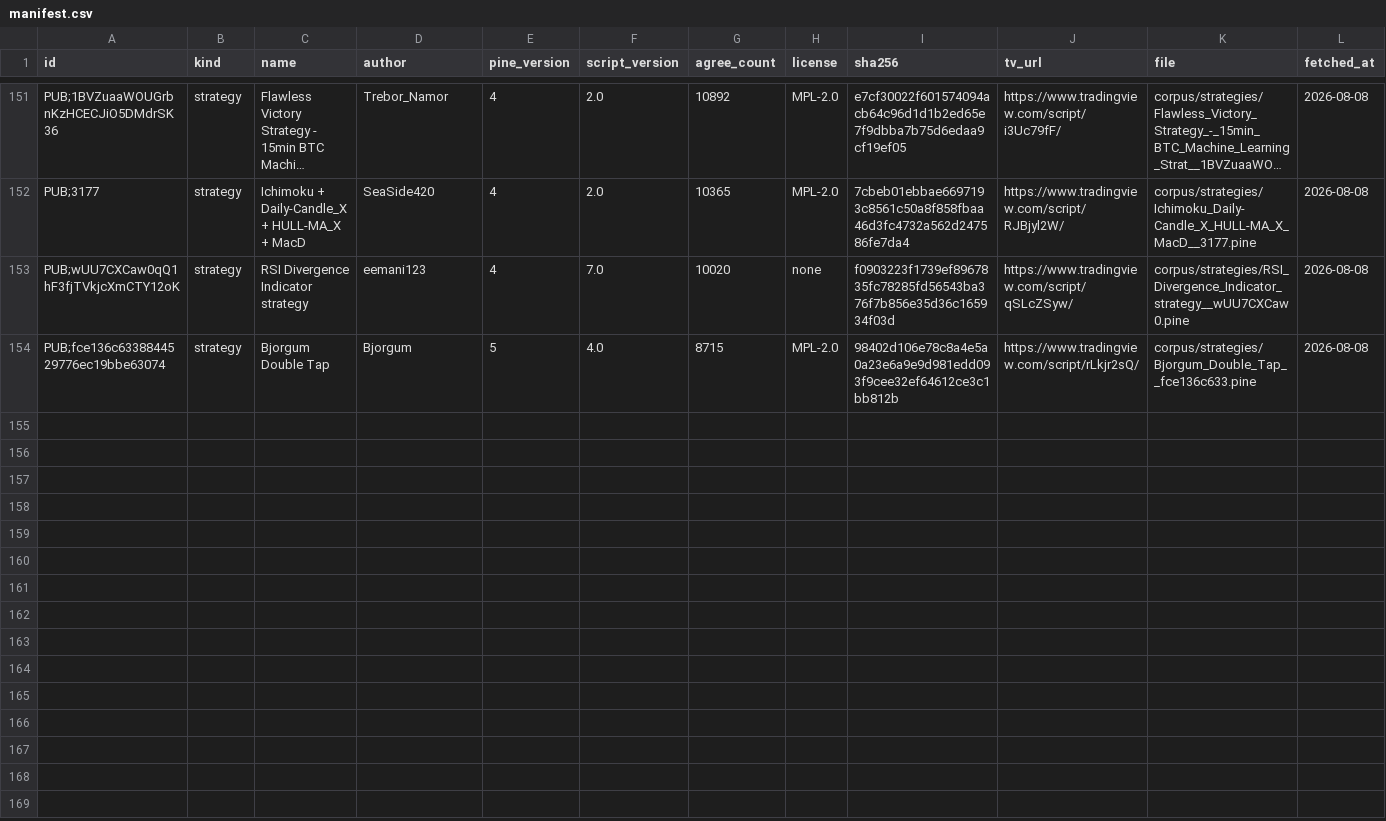
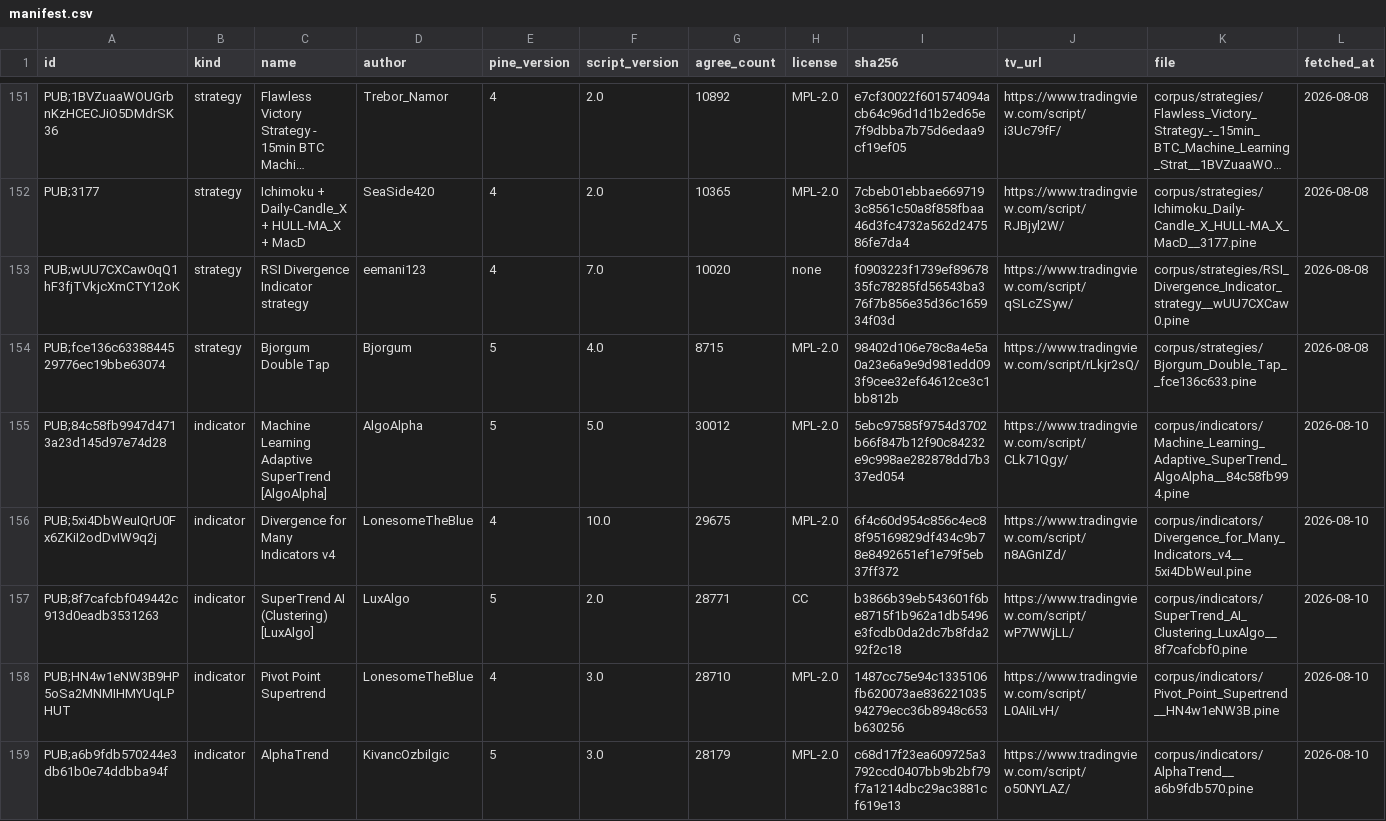
Before and after one commit to PyneSys/pyne-in-the-wild, a CSV file: corpus/manifest.csv, drawn as a sheet; only a part is shown, gaps mark what is left out; long unchanged cells end in …; rows hold the shown columns only; the diff covers the shown part only; the diff names each change by its address in the sheet, - before the commit and + after, or states it on an @@ line.

```diff
--- a/corpus/manifest.csv
+++ b/corpus/manifest.csv
+row 155: PUB;84c58fb9947d4713a23d145d97e74d28 | indicator | Machine Learning Adaptive SuperTrend [AlgoAlpha] | AlgoAlpha | 5 | 5.0 | 30012 | MPL-2.0 | 5ebc97585f9754d3702b66f847b12f90c84232e9c998ae282878dd7b337ed054 | https://www.tradingview.com/script/CLk71Qgy/ | corpus/indicators/Machine_Learning_Adaptive_SuperTrend_AlgoAlpha__84c58fb994.pine | 2026-08-10
+row 156: PUB;5xi4DbWeuIQrU0Fx6ZKiI2odDvIW9q2j | indicator | Divergence for Many Indicators v4 | LonesomeTheBlue | 4 | 10.0 | 29675 | MPL-2.0 | 6f4c60d954c856c4ec88f95169829df434c9b78e8492651ef1e79f5eb37ff372 | https://www.tradingview.com/script/n8AGnIZd/ | corpus/indicators/Divergence_for_Many_Indicators_v4__5xi4DbWeuI.pine | 2026-08-10
+row 157: PUB;8f7cafcbf049442c913d0eadb3531263 | indicator | SuperTrend AI (Clustering) [LuxAlgo] | LuxAlgo | 5 | 2.0 | 28771 | CC | b3866b39eb543601f6be8715f1b962a1db5496e3fcdb0da2dc7b8fda292f2c18 | https://www.tradingview.com/script/wP7WWjLL/ | corpus/indicators/SuperTrend_AI_Clustering_LuxAlgo__8f7cafcbf0.pine | 2026-08-10
+row 158: PUB;HN4w1eNW3B9HP5oSa2MNMIHMYUqLPHUT | indicator | Pivot Point Supertrend | LonesomeTheBlue | 4 | 3.0 | 28710 | MPL-2.0 | 1487cc75e94c1335106fb620073ae83622103594279ecc36b8948c653b630256 | https://www.tradingview.com/script/L0AIiLvH/ | corpus/indicators/Pivot_Point_Supertrend__HN4w1eNW3B.pine | 2026-08-10
+row 159: PUB;a6b9fdb570244e3db61b0e74ddbba94f | indicator | AlphaTrend | KivancOzbilgic | 5 | 3.0 | 28179 | MPL-2.0 | c68d17f23ea609725a3792ccd0407bb9b2bf79f7a1214dbc29ac3881cf619e13 | https://www.tradingview.com/script/o50NYLAZ/ | corpus/indicators/AlphaTrend__a6b9fdb570.pine | 2026-08-10
```
Also changed, not shown: 5 added rows elsewhere in this file, results/results.csv, 10 other files.
